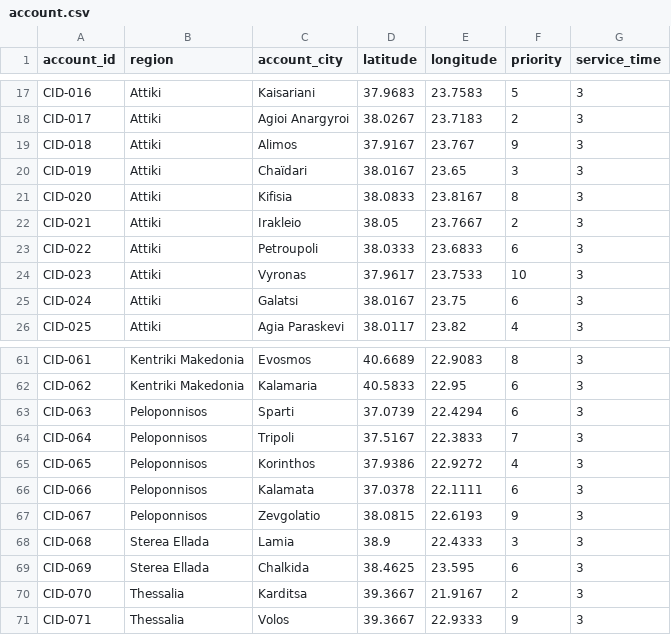
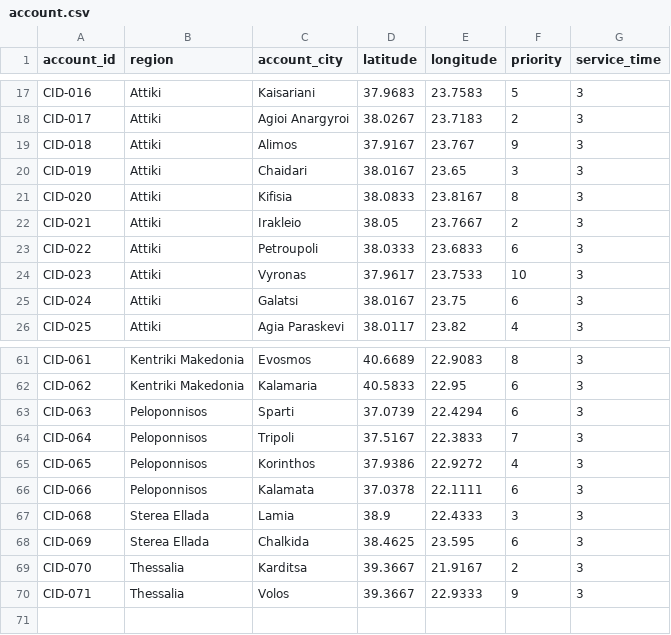
Before and after one commit to ispapadakis/optisched, a CSV file: data/region_gr/account.csv, drawn as a sheet; only a part is shown, gaps mark what is left out.

```diff
--- a/data/region_gr/account.csv
+++ b/data/region_gr/account.csv
@@ -19,3 +19,3 @@ CID-017,Attiki,Agioi Anargyroi,38.0267,23.7183,2,3
 CID-018,Attiki,Alimos,37.9167,23.767,9,3
-CID-019,Attiki,Chaïdari,38.0167,23.65,3,3
+CID-019,Attiki,Chaidari,38.0167,23.65,3,3
 CID-020,Attiki,Kifisia,38.0833,23.8167,8,3
@@ -66,3 +66,2 @@ CID-065,Peloponnisos,Korinthos,37.9386,22.9272,4,3
 CID-066,Peloponnisos,Kalamata,37.0378,22.1111,6,3
-CID-067,Peloponnisos,Zevgolatio,38.0815,22.6193,9,3
 CID-068,Sterea Ellada,Lamia,38.9,22.4333,3,3
```
Also changed, not shown: output/RegionGR_account_stats.csv, 9 other files.
